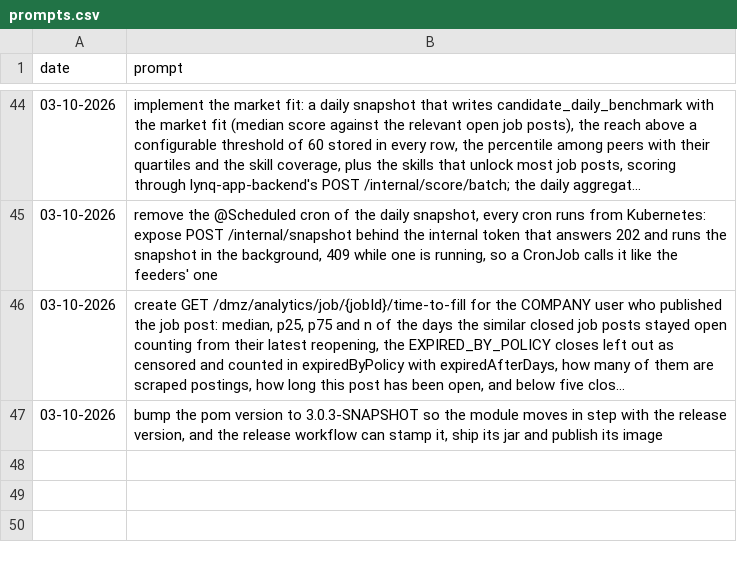
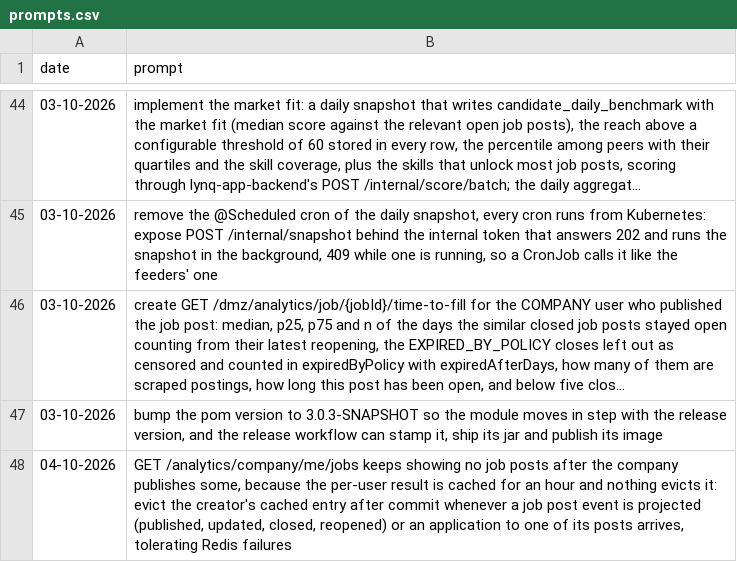
Before and after one commit to MatLock/UdeSA-lynq, a CSV file: lynq-analytics/prompt-documentation/prompts.csv, drawn as a sheet; only a part is shown, gaps mark what is left out; long unchanged cells end in …; the diff names each change by its address in the sheet, - before the commit and + after, or states it on an @@ line.

Commit message:
[lynq-analytics]: evict a company's cached job posts after commit whenever one of its job posts is published, updated, closed or reopened, or receives an application, so GET /analytics/company/me/jobs no longer shows a stale list for up to an hour; Redis failures are logged, not thrown; tested

```diff
--- a/lynq-analytics/prompt-documentation/prompts.csv
+++ b/lynq-analytics/prompt-documentation/prompts.csv
+row 48: 04-10-2026 | GET /analytics/company/me/jobs keeps showing no job posts after the company publishes some, because the per-user result is cached for an hour and nothing evicts it: evict the creator's cached entry after commit whenever a job post event is projected (published, updated, closed, reopened) or an application to one of its posts arrives, tolerating Redis failures
```
Also changed, not shown: 7 other files.
